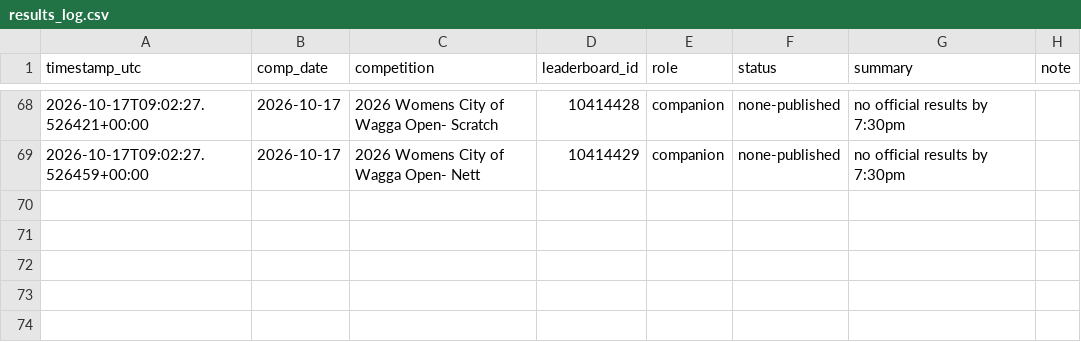
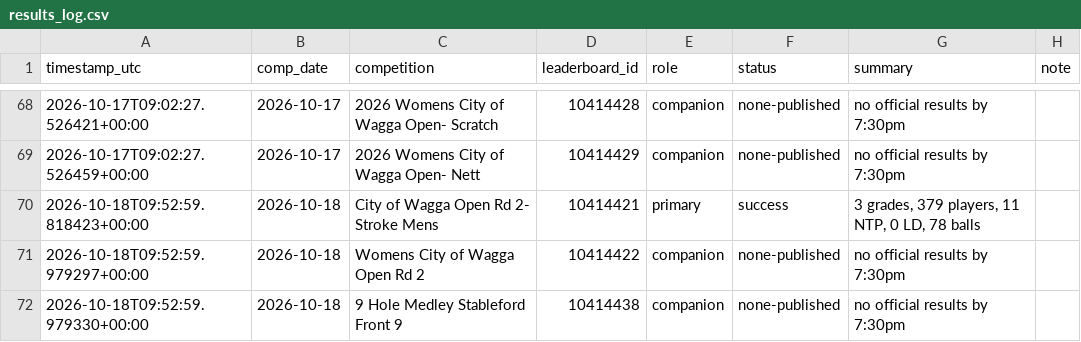
Before and after one commit to Bidgee182/wwcc-weather-page, a CSV file: data/results_log.csv, drawn as a sheet; only a part is shown, gaps mark what is left out.

Commit message:
Leaderboard watchdog 2026-10-18T09:53:02Z

```diff
--- a/data/results_log.csv
+++ b/data/results_log.csv
@@ -69 +69,4 @@ timestamp_utc,comp_date,competition,leaderboard_id,role,status,summary,note
 2026-10-17T09:02:27.526459+00:00,2026-10-17,2026 Womens City of Wagga Open- Nett,10414429,companion,none-published,no official results by 7:30pm,
+2026-10-18T09:52:59.818423+00:00,2026-10-18,City of Wagga Open Rd 2- Stroke Mens,10414421,primary,success,"3 grades, 379 players, 11 NTP, 0 LD, 78 balls",
+2026-10-18T09:52:59.979297+00:00,2026-10-18,Womens City of Wagga Open Rd 2,10414422,companion,none-published,no official results by 7:30pm,
+2026-10-18T09:52:59.979330+00:00,2026-10-18,9 Hole Medley Stableford Front 9,10414438,companion,none-published,no official results by 7:30pm,
```
Also changed, not shown: data/email_log.csv, 2 other files.
